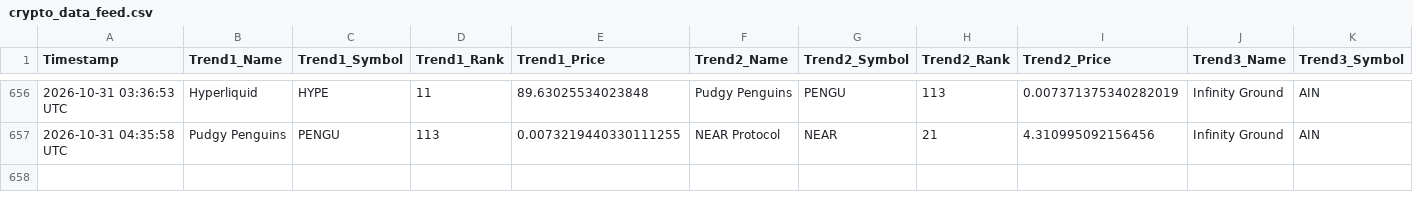
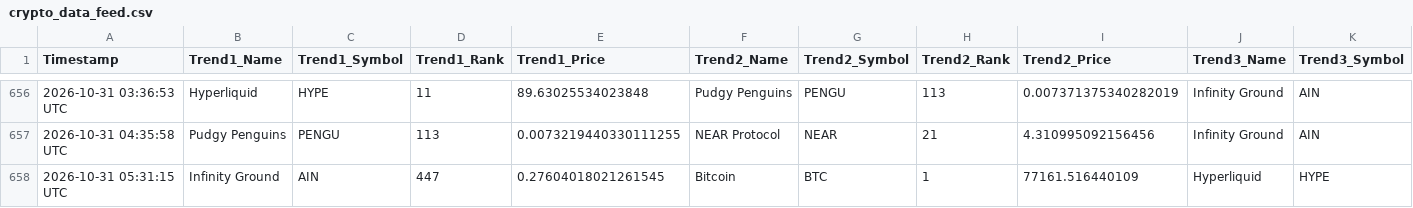
Before and after one commit to ezio-prog/crypto-data-grid, a CSV file: crypto_data_feed.csv, drawn as a sheet; only a part is shown, gaps mark what is left out; rows hold the shown columns only; the diff names each change by its address in the sheet, - before the commit and + after, or states it on an @@ line.

Commit message:
Automated update: Logged data string [skip ci]

```diff
--- a/crypto_data_feed.csv
+++ b/crypto_data_feed.csv
+row 658: 2026-10-31 05:31:15 UTC | Infinity Ground | AIN | 447 | 0.27604018021261545 | Bitcoin | BTC | 1 | 77161.516440109 | Hyperliquid | HYPE
```
